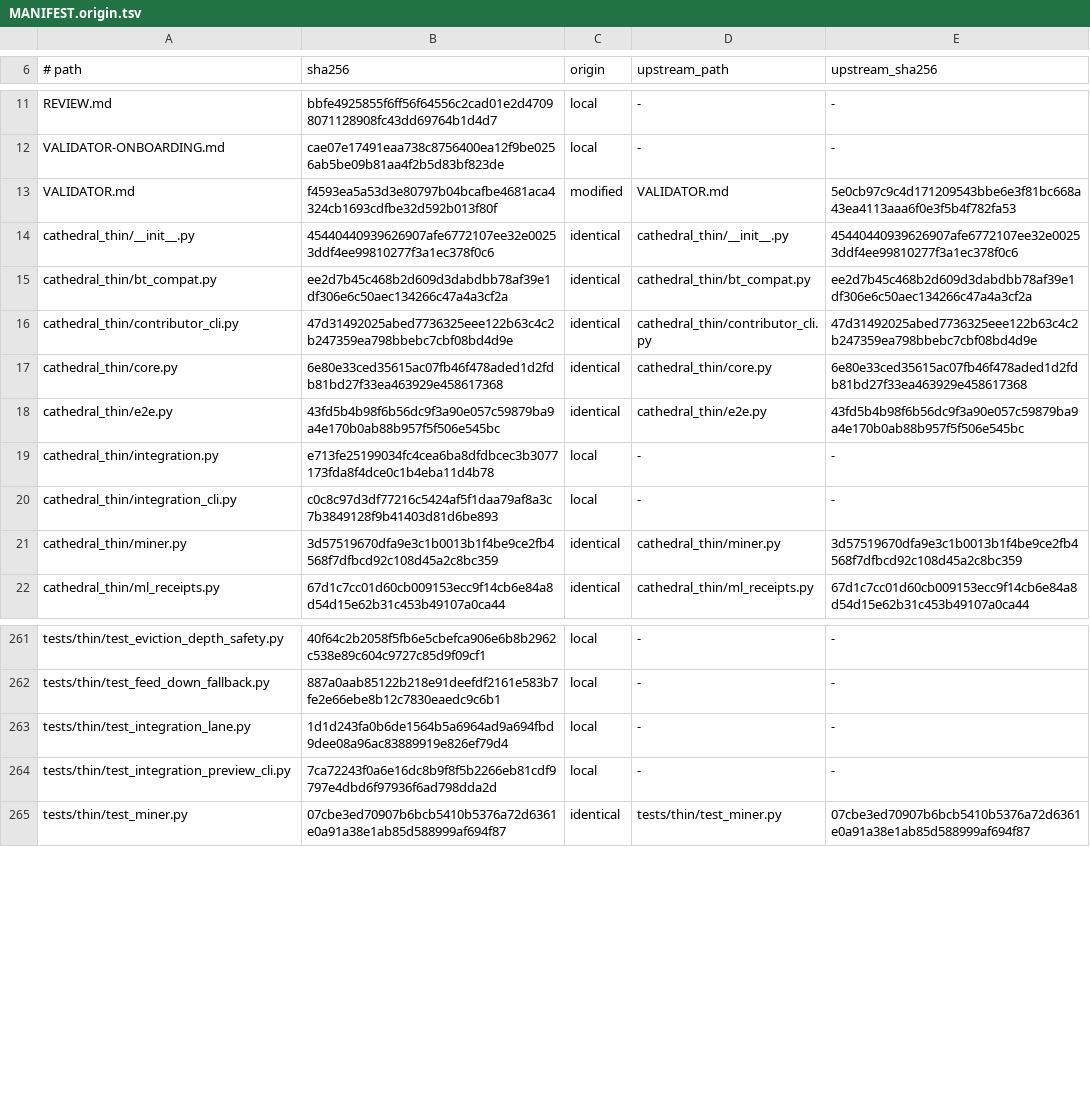
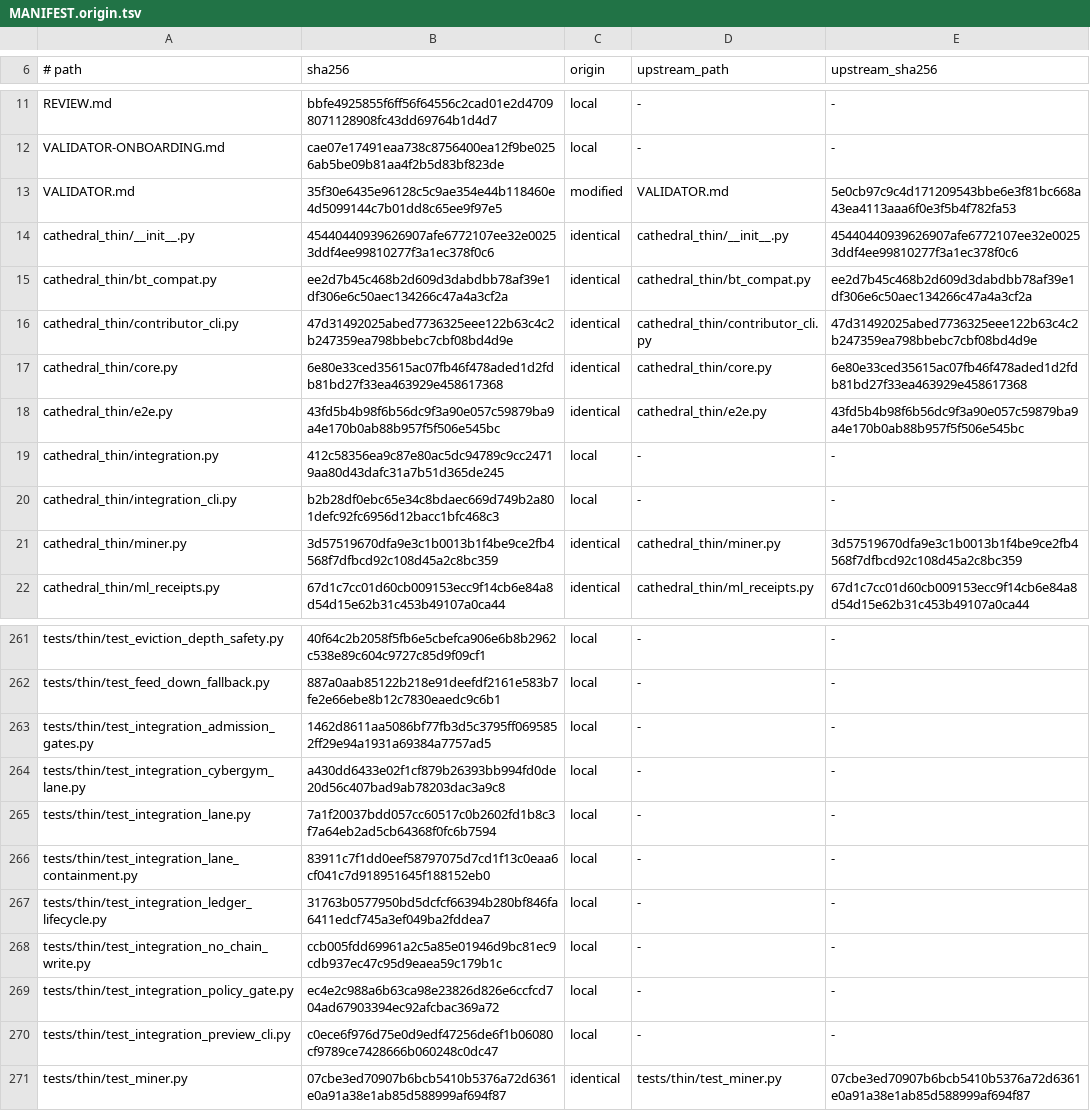
Before and after one commit to cathedralai/cathedral-validator, a TSV file: MANIFEST.origin.tsv, drawn as a sheet; only a part is shown, gaps mark what is left out.

Commit message:
chore(manifest): refresh the origin manifest for the integration lane changes
The manifest went stale on this branch: the policy-threading commit changed
cathedral_thin/integration.py and integration_cli.py and added a test file without
refreshing it, so tools/manifest.sh verify failed both the local integrity check
and the coverage check, and the CI manifest job would have failed for a reason
unrelated to upstream identity.

Only the local hash column is recomputed. Every existing origin classification and
upstream hash is carried over verbatim, so nothing is reclassified and no file
silently becomes an undeclared divergence; the new rows are the integration test
files, which have no upstream counterpart and are recorded as origin=local. The
only upstream-backed file whose hash moves is VALIDATOR.md, already a declared
divergence. tools/manifest.sh verify now reports 280 tracked files matching and
exact manifest coverage; the byte-identity half still needs an upstream checkout
at fd02392d, which this run did not have.

```diff
--- a/MANIFEST.origin.tsv
+++ b/MANIFEST.origin.tsv
@@ -12,3 +12,3 @@ REVIEW.md	bbfe4925855f6ff56f64556c2cad01e2d47098071128908fc43dd69764b1d4d7	local
 VALIDATOR-ONBOARDING.md	cae07e17491eaa738c8756400ea12f9be0256ab5be09b81aa4f2b5d83bf823de	local	-	-
-VALIDATOR.md	f4593ea5a53d3e80797b04bcafbe4681aca4324cb1693cdfbe32d592b013f80f	modified	VALIDATOR.md	5e0cb97c9c4d171209543bbe6e3f81bc668a43ea4113aaa6f0e3f5b4f782fa53
+VALIDATOR.md	35f30e6435e96128c5c9ae354e44b118460e4d5099144c7b01dd8c65ee9f97e5	modified	VALIDATOR.md	5e0cb97c9c4d171209543bbe6e3f81bc668a43ea4113aaa6f0e3f5b4f782fa53
 cathedral_thin/__init__.py	45440440939626907afe6772107ee32e00253ddf4ee99810277f3a1ec378f0c6	identical	cathedral_thin/__init__.py	45440440939626907afe6772107ee32e00253ddf4ee99810277f3a1ec378f0c6
@@ -18,4 +18,4 @@ cathedral_thin/core.py	6e80e33ced35615ac07fb46f478aded1d2fdb81bd27f33ea463929e45
 cathedral_thin/e2e.py	43fd5b4b98f6b56dc9f3a90e057c59879ba9a4e170b0ab88b957f5f506e545bc	identical	cathedral_thin/e2e.py	43fd5b4b98f6b56dc9f3a90e057c59879ba9a4e170b0ab88b957f5f506e545bc
-cathedral_thin/integration.py	e713fe25199034fc4cea6ba8dfdbcec3b3077173fda8f4dce0c1b4eba11d4b78	local	-	-
-cathedral_thin/integration_cli.py	c0c8c97d3df77216c5424af5f1daa79af8a3c7b3849128f9b41403d81d6be893	local	-	-
+cathedral_thin/integration.py	412c58356ea9c87e80ac5dc94789c9cc24719aa80d43dafc31a7b51d365de245	local	-	-
+cathedral_thin/integration_cli.py	b2b28df0ebc65e34c8bdaec669d749b2a801defc92fc6956d12bacc1bfc468c3	local	-	-
 cathedral_thin/miner.py	3d57519670dfa9e3c1b0013b1f4be9ce2fb4568f7dfbcd92c108d45a2c8bc359	identical	cathedral_thin/miner.py	3d57519670dfa9e3c1b0013b1f4be9ce2fb4568f7dfbcd92c108d45a2c8bc359
@@ -262,4 +262,10 @@ tests/thin/test_eviction_depth_safety.py	40f64c2b2058f5fb6e5cbefca906e6b8b2962c5
 tests/thin/test_feed_down_fallback.py	887a0aab85122b218e91deefdf2161e583b7fe2e66ebe8b12c7830eaedc9c6b1	local	-	-
-tests/thin/test_integration_lane.py	1d1d243fa0b6de1564b5a6964ad9a694fbd9dee08a96ac83889919e826ef79d4	local	-	-
-tests/thin/test_integration_preview_cli.py	7ca72243f0a6e16dc8b9f8f5b2266eb81cdf9797e4dbd6f97936f6ad798dda2d	local	-	-
+tests/thin/test_integration_admission_gates.py	1462d8611aa5086bf77fb3d5c3795ff0695852ff29e94a1931a69384a7757ad5	local	-	-
+tests/thin/test_integration_cybergym_lane.py	a430dd6433e02f1cf879b26393bb994fd0de20d56c407bad9ab78203dac3a9c8	local	-	-
+tests/thin/test_integration_lane.py	7a1f20037bdd057cc60517c0b2602fd1b8c3f7a64eb2ad5cb64368f0fc6b7594	local	-	-
+tests/thin/test_integration_lane_containment.py	83911c7f1dd0eef58797075d7cd1f13c0eaa6cf041c7d918951645f188152eb0	local	-	-
+tests/thin/test_integration_ledger_lifecycle.py	31763b0577950bd5dcfcf66394b280bf846fa6411edcf745a3ef049ba2fddea7	local	-	-
+tests/thin/test_integration_no_chain_write.py	ccb005fdd69961a2c5a85e01946d9bc81ec9cdb937ec47c95d9eaea59c179b1c	local	-	-
+tests/thin/test_integration_policy_gate.py	ec4e2c988a6b63ca98e23826d826e6ccfcd704ad67903394ec92afcbac369a72	local	-	-
+tests/thin/test_integration_preview_cli.py	c0ece6f976d75e0d9edf47256de6f1b06080cf9789ce7428666b060248c0dc47	local	-	-
 tests/thin/test_miner.py	07cbe3ed70907b6bcb5410b5376a72d6361e0a91a38e1ab85d588999af694f87	identical	tests/thin/test_miner.py	07cbe3ed70907b6bcb5410b5376a72d6361e0a91a38e1ab85d588999af694f87
```
Also changed, not shown: 1 other file.
